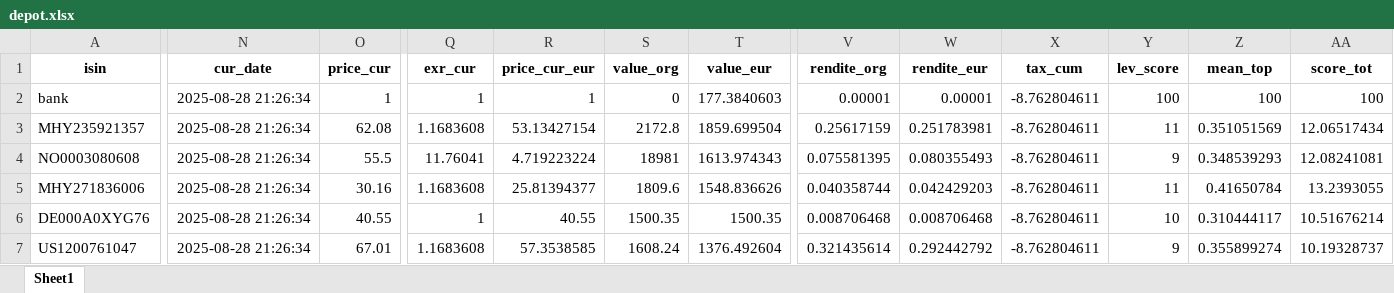
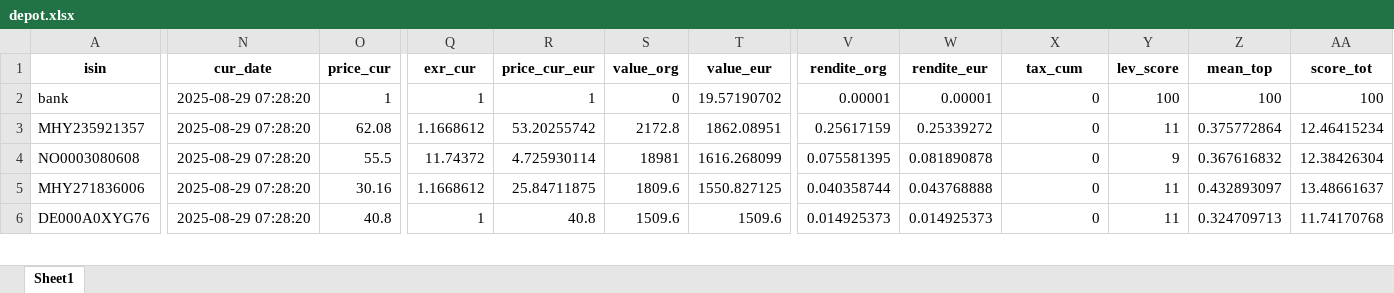
Before and after one commit to ThorstenBLN/stocks, an Excel workbook: data/depot.xlsx, sheet Sheet1, drawn as a sheet; only a part is shown, gaps mark what is left out; values as stored, in another font and other column widths than the file's, no borders; removed rows and columns are numbered as before the commit, all else as after; rows hold the shown columns only; the diff covers the shown part only; the diff names each change by its address in the sheet, - before the commit and + after, or states it on an @@ line.

```diff
--- a/data/depot.xlsx (sheet Sheet1)
+++ b/data/depot.xlsx (sheet Sheet1)
-N2:N6 (cur_date): 2025-08-28 21:26:34
+N2:N6 (cur_date): 2025-08-29 07:28:20
-T2 (value_eur): 177.3840603
+T2 (value_eur): 19.57190702
-X2:X6 (tax_cum): -8.762804611
+X2:X6 (tax_cum): 0
-Q3 (exr_cur): 1.1683608
+Q3 (exr_cur): 1.1668612
-R3 (price_cur_eur): 53.13427154
+R3 (price_cur_eur): 53.20255742
-T3 (value_eur): 1859.699504
+T3 (value_eur): 1862.08951
-W3 (rendite_eur): 0.251783981
+W3 (rendite_eur): 0.25339272
-Z3 (mean_top): 0.351051569
+Z3 (mean_top): 0.375772864
-AA3 (score_tot): 12.06517434
+AA3 (score_tot): 12.46415234
-Q4 (exr_cur): 11.76041
+Q4 (exr_cur): 11.74372
-R4 (price_cur_eur): 4.719223224
+R4 (price_cur_eur): 4.725930114
-T4 (value_eur): 1613.974343
+T4 (value_eur): 1616.268099
-W4 (rendite_eur): 0.080355493
+W4 (rendite_eur): 0.081890878
-Z4 (mean_top): 0.348539293
+Z4 (mean_top): 0.367616832
-AA4 (score_tot): 12.08241081
+AA4 (score_tot): 12.38426304
-Q5 (exr_cur): 1.1683608
+Q5 (exr_cur): 1.1668612
-R5 (price_cur_eur): 25.81394377
+R5 (price_cur_eur): 25.84711875
-T5 (value_eur): 1548.836626
+T5 (value_eur): 1550.827125
-W5 (rendite_eur): 0.042429203
+W5 (rendite_eur): 0.043768888
-Z5 (mean_top): 0.41650784
+Z5 (mean_top): 0.432893097
-AA5 (score_tot): 13.2393055
+AA5 (score_tot): 13.48661637
-O6 (price_cur): 40.55
+O6 (price_cur): 40.8
-R6 (price_cur_eur): 40.55
+R6 (price_cur_eur): 40.8
-S6 (value_org): 1500.35
+S6 (value_org): 1509.6
-T6 (value_eur): 1500.35
+T6 (value_eur): 1509.6
-V6 (rendite_org): 0.008706468
+V6 (rendite_org): 0.014925373
-W6 (rendite_eur): 0.008706468
+W6 (rendite_eur): 0.014925373
-Y6 (lev_score): 10
+Y6 (lev_score): 11
-Z6 (mean_top): 0.310444117
+Z6 (mean_top): 0.324709713
-AA6 (score_tot): 10.51676214
+AA6 (score_tot): 11.74170768
-row 7: US1200761047 | 2025-08-28 21:26:34 | 67.01 | 1.1683608 | 57.3538585 | 1608.24 | 1376.492604 | 0.321435614 | 0.292442792 | -8.762804611 | 9 | 0.355899274 | 10.19328737
```
Also changed, not shown: 1 added row and 16 edited cells elsewhere in this sheet, data/depot_hist.xlsx, data/transactions.xlsx.
